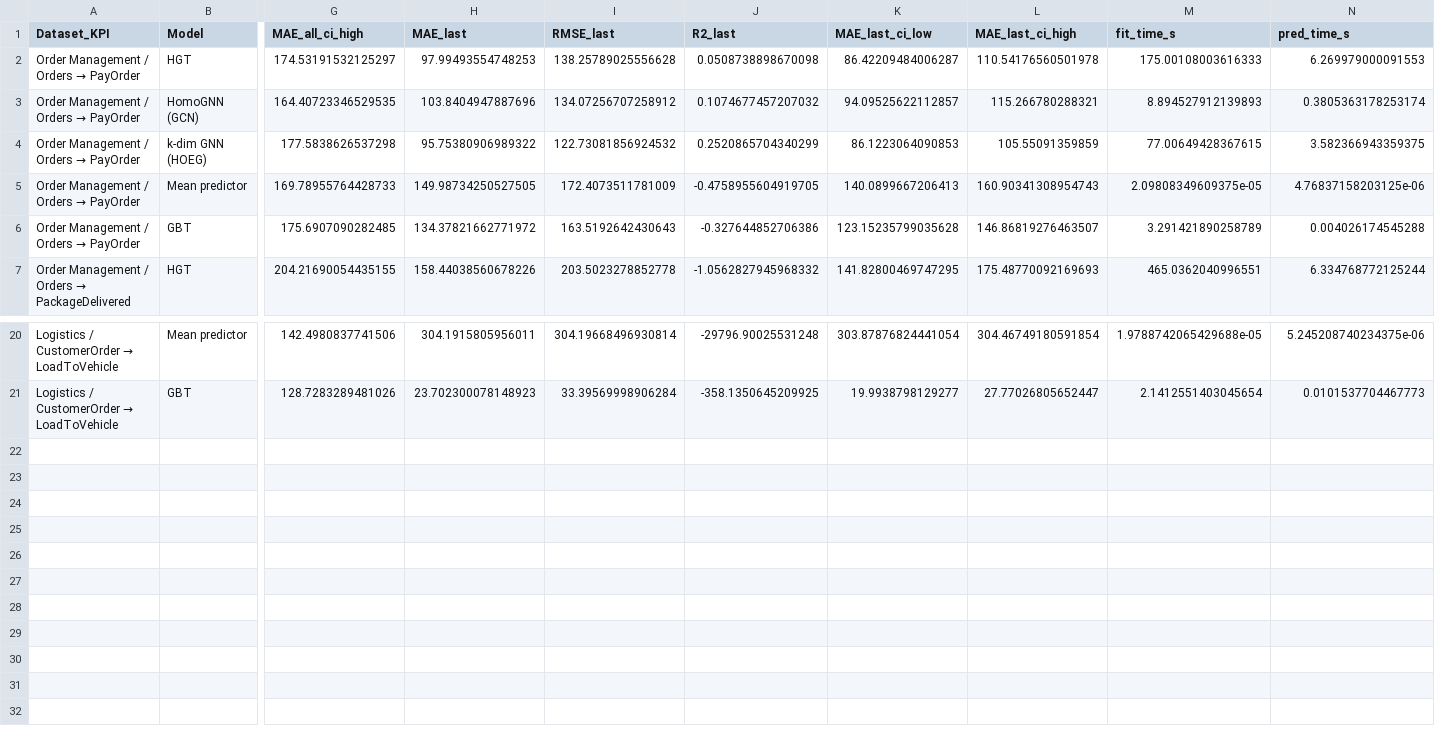
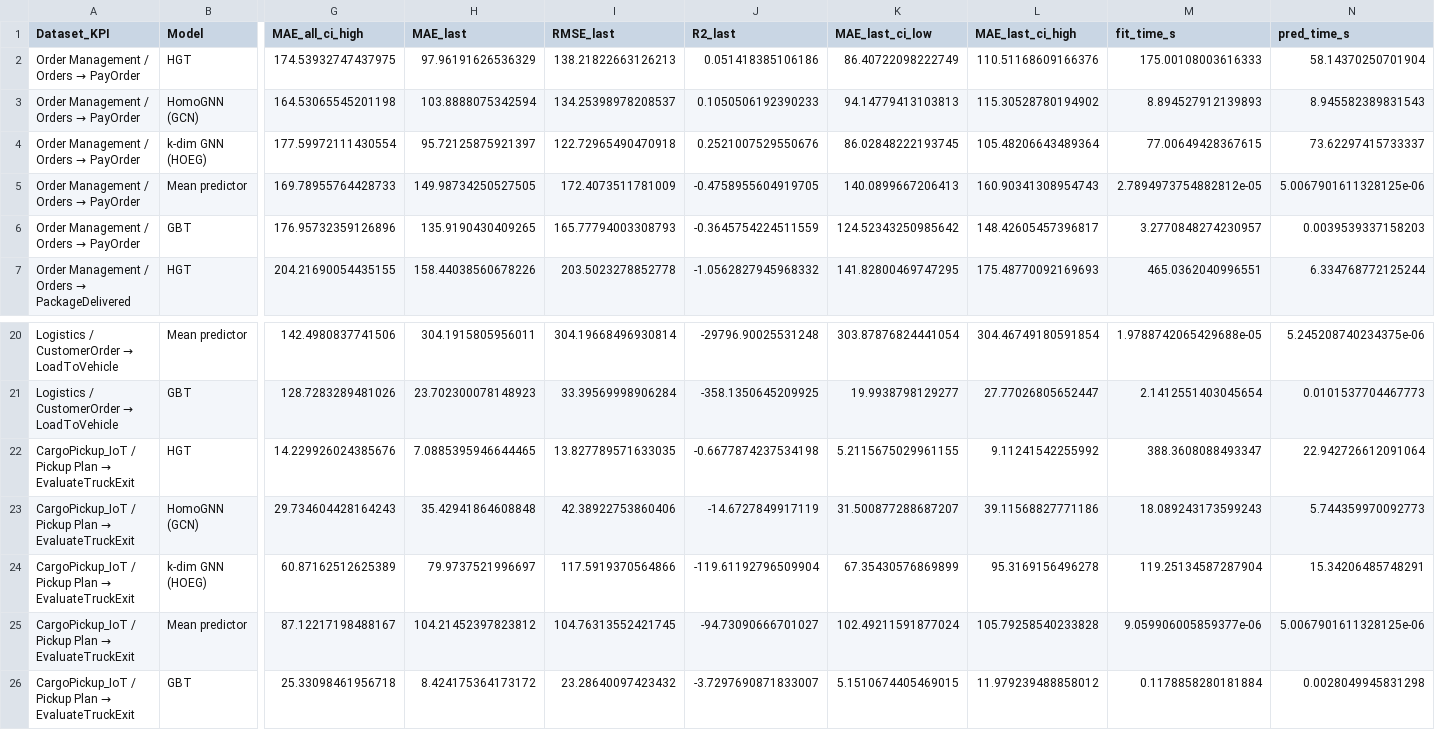
Before and after one commit to Owantland/ocel_explainability, a CSV file: thesis_parts/figures_tables/combined_baseline_comparison.csv, drawn as a sheet; only a part is shown, gaps mark what is left out; removed rows and columns are numbered as before the commit, all else as after; rows hold the shown columns only; the diff names each change by its address in the sheet, - before the commit and + after, or states it on an @@ line.

```diff
--- a/thesis_parts/figures_tables/combined_baseline_comparison.csv
+++ b/thesis_parts/figures_tables/combined_baseline_comparison.csv
-row 2: Order Management / Orders → PayOrder | HGT | 174.53191532125297 | 97.99493554748253 | 138.25789025556628 | 0.0508738898670098 | 86.42209484006287 | 110.54176560501978 | 175.00108003616333 | 6.269979000091553
-row 3: Order Management / Orders → PayOrder | HomoGNN (GCN) | 164.40723346529535 | 103.8404947887696 | 134.07256707258912 | 0.1074677457207032 | 94.09525622112857 | 115.266780288321 | 8.894527912139893 | 0.3805363178253174
-row 4: Order Management / Orders → PayOrder | k-dim GNN (HOEG) | 177.5838626537298 | 95.75380906989322 | 122.73081856924532 | 0.2520865704340299 | 86.1223064090853 | 105.55091359859 | 77.00649428367615 | 3.582366943359375
+row 2: Order Management / Orders → PayOrder | HGT | 174.53932747437975 | 97.96191626536329 | 138.21822663126213 | 0.051418385106186 | 86.40722098222749 | 110.51168609166376 | 175.00108003616333 | 58.14370250701904
+row 3: Order Management / Orders → PayOrder | HomoGNN (GCN) | 164.53065545201198 | 103.8888075342594 | 134.25398978208537 | 0.1050506192390233 | 94.14779413103813 | 115.30528780194902 | 8.894527912139893 | 8.945582389831543
+row 4: Order Management / Orders → PayOrder | k-dim GNN (HOEG) | 177.59972111430554 | 95.72125875921397 | 122.72965490470918 | 0.2521007529550676 | 86.02848222193745 | 105.48206643489364 | 77.00649428367615 | 73.62297415733337
-M5 (fit_time_s): 2.09808349609375e-05
+M5 (fit_time_s): 2.7894973754882812e-05
-N5 (pred_time_s): 4.76837158203125e-06
+N5 (pred_time_s): 5.0067901611328125e-06
-row 6: Order Management / Orders → PayOrder | GBT | 175.6907090282485 | 134.37821662771972 | 163.5192642430643 | -0.327644852706386 | 123.15235799035628 | 146.86819276463507 | 3.291421890258789 | 0.004026174545288
+row 6: Order Management / Orders → PayOrder | GBT | 176.95732359126896 | 135.9190430409265 | 165.77794003308793 | -0.3645754224511559 | 124.52343250985642 | 148.42605457396817 | 3.2770848274230957 | 0.0039539337158203
+row 22: CargoPickup_IoT / Pickup Plan → EvaluateTruckExit | HGT | 14.229926024385676 | 7.0885395946644465 | 13.827789571633035 | -0.6677874237534198 | 5.2115675029961155 | 9.11241542255992 | 388.3608088493347 | 22.942726612091064
+row 23: CargoPickup_IoT / Pickup Plan → EvaluateTruckExit | HomoGNN (GCN) | 29.734604428164243 | 35.42941864608848 | 42.38922753860406 | -14.6727849917119 | 31.500877288687207 | 39.11568827771186 | 18.089243173599243 | 5.744359970092773
+row 24: CargoPickup_IoT / Pickup Plan → EvaluateTruckExit | k-dim GNN (HOEG) | 60.87162512625389 | 79.9737521996697 | 117.5919370564866 | -119.61192796509904 | 67.35430576869899 | 95.3169156496278 | 119.25134587287904 | 15.34206485748291
+row 25: CargoPickup_IoT / Pickup Plan → EvaluateTruckExit | Mean predictor | 87.12217198488167 | 104.21452397823812 | 104.76313552421745 | -94.73090666701027 | 102.49211591877024 | 105.79258540233828 | 9.059906005859377e-06 | 5.0067901611328125e-06
+row 26: CargoPickup_IoT / Pickup Plan → EvaluateTruckExit | GBT | 25.33098461956718 | 8.424175364173172 | 23.28640097423432 | -3.7297690871833007 | 5.1510674405469015 | 11.979239488858012 | 0.1178858280181884 | 0.0028049945831298
```
Also changed, not shown: thesis_parts/figures_tables/mae_by_depth_summary.csv, 5 other files.
